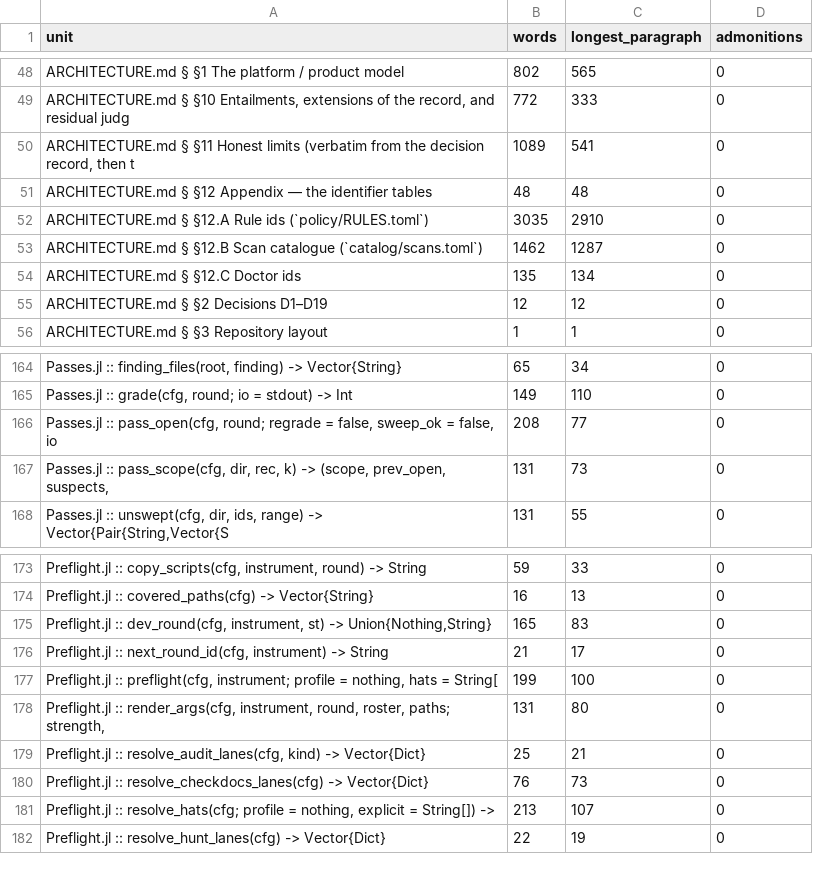
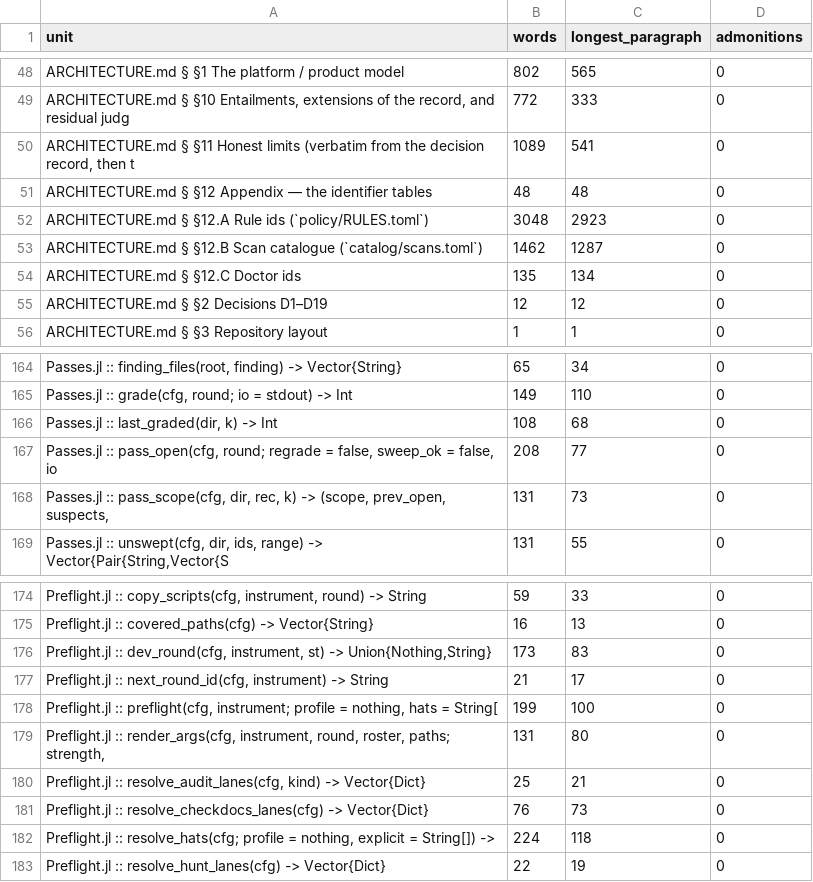
Before and after one commit to GrigorySarnitsky/GBGCodingTools.jl, a CSV file: docs/prose_shape.csv, drawn as a sheet; only a part is shown, gaps mark what is left out.

```diff
--- a/docs/prose_shape.csv
+++ b/docs/prose_shape.csv
@@ -51,3 +51,3 @@ unit,words,longest_paragraph,admonitions
 "ARCHITECTURE.md § §12 Appendix — the identifier tables",48,48,0
-"ARCHITECTURE.md § §12.A Rule ids (`policy/RULES.toml`)",3035,2910,0
+"ARCHITECTURE.md § §12.A Rule ids (`policy/RULES.toml`)",3048,2923,0
 "ARCHITECTURE.md § §12.B Scan catalogue (`catalog/scans.toml`)",1462,1287,0
@@ -165,2 +165,3 @@ unit,words,longest_paragraph,admonitions
 "Passes.jl :: grade(cfg, round; io = stdout) -> Int",149,110,0
+"Passes.jl :: last_graded(dir, k) -> Int",108,68,0
 "Passes.jl :: pass_open(cfg, round; regrade = false, sweep_ok = false, io ",208,77,0
@@ -174,3 +175,3 @@ unit,words,longest_paragraph,admonitions
 "Preflight.jl :: covered_paths(cfg) -> Vector{String}",16,13,0
-"Preflight.jl :: dev_round(cfg, instrument, st) -> Union{Nothing,String}",165,83,0
+"Preflight.jl :: dev_round(cfg, instrument, st) -> Union{Nothing,String}",173,83,0
 "Preflight.jl :: next_round_id(cfg, instrument) -> String",21,17,0
@@ -180,3 +181,3 @@ unit,words,longest_paragraph,admonitions
 "Preflight.jl :: resolve_checkdocs_lanes(cfg) -> Vector{Dict}",76,73,0
-"Preflight.jl :: resolve_hats(cfg; profile = nothing, explicit = String[]) ->",213,107,0
+"Preflight.jl :: resolve_hats(cfg; profile = nothing, explicit = String[]) ->",224,118,0
 "Preflight.jl :: resolve_hunt_lanes(cfg) -> Vector{Dict}",22,19,0
```
Also changed, not shown: 36 other files.
